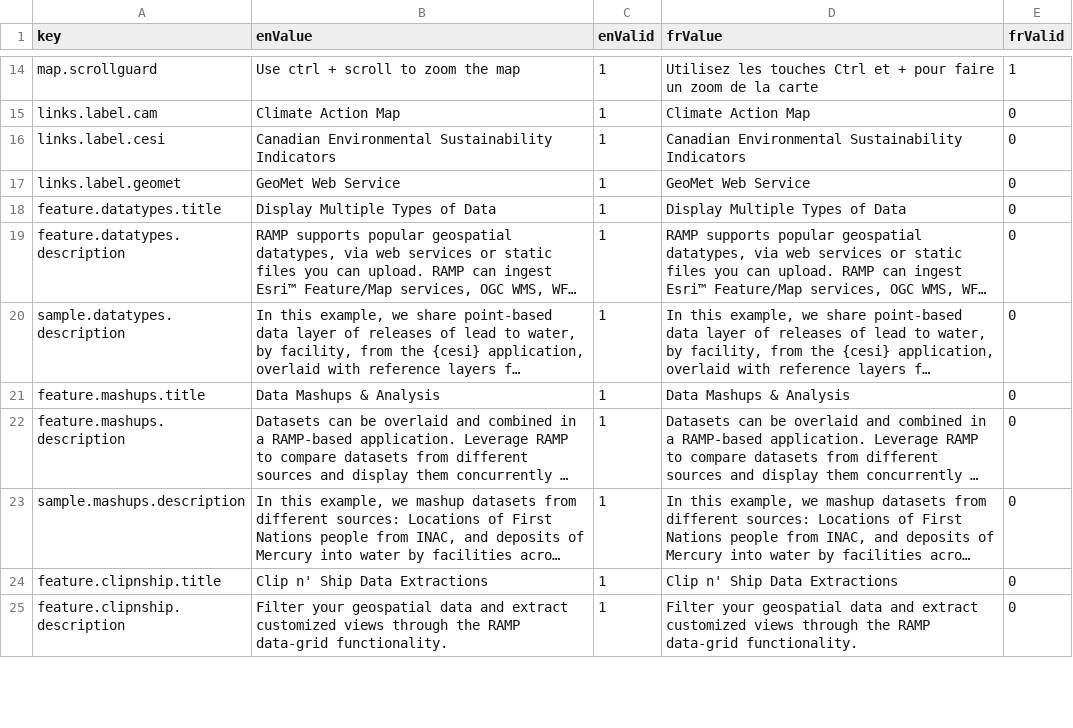
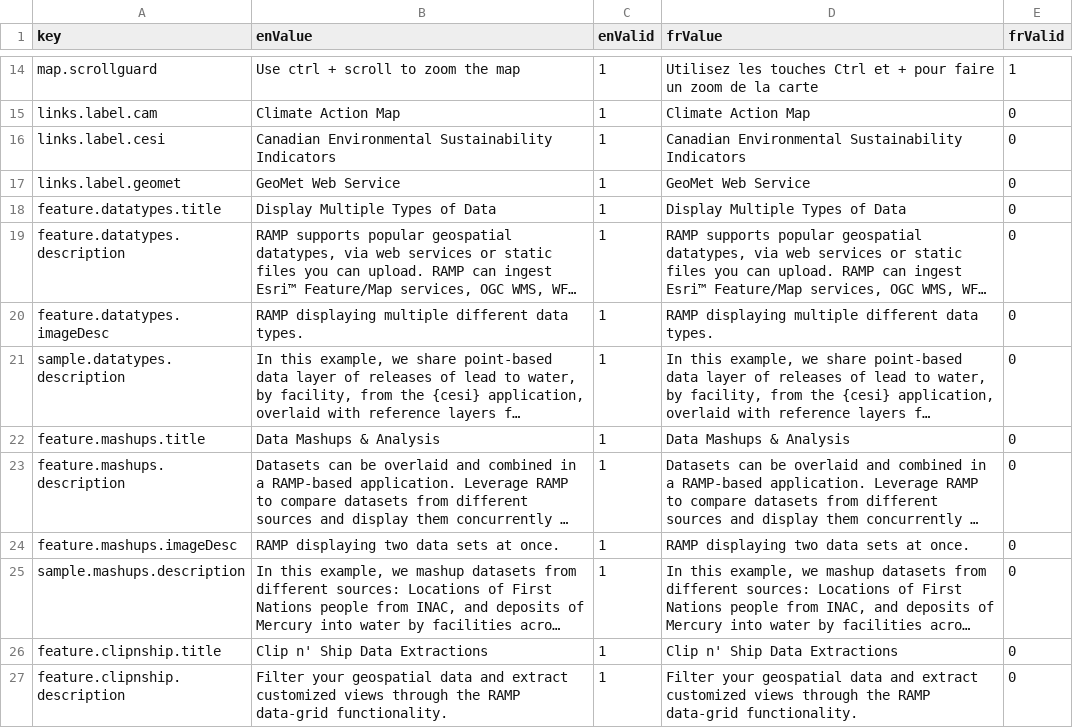
Before and after one commit to szczz/ramp-website, a CSV file: src/lang/lang.csv, drawn as a sheet; only a part is shown, gaps mark what is left out; long unchanged cells end in …; the diff covers the shown part only; the diff names each change by its address in the sheet, - before the commit and + after, or states it on an @@ line.

Commit message:
fix WCAG issues; keyboard, lang, images

```diff
--- a/src/lang/lang.csv
+++ b/src/lang/lang.csv
+row 20: feature.datatypes.imageDesc | RAMP displaying multiple different data types. | 1 | RAMP displaying multiple different data types. | 0
+row 24: feature.mashups.imageDesc | RAMP displaying two data sets at once. | 1 | RAMP displaying two data sets at once. | 0
```
Also changed, not shown: 7 added rows elsewhere in this file, 12 other files.
